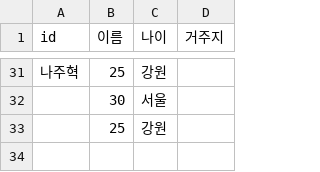
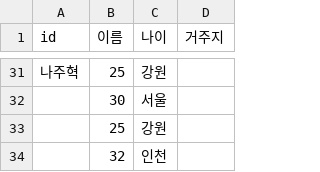
Before and after one commit to duckbill413/cs_diary, a CSV file: spring/spring-batch/src/main/resources/person.csv, drawn as a sheet; only a part is shown, gaps mark what is left out.

Commit message:
spring batch skip, retry

```diff
--- a/spring/spring-batch/src/main/resources/person.csv
+++ b/spring/spring-batch/src/main/resources/person.csv
@@ -33 +33,2 @@ id, 이름, 나이, 거주지
 , 25, 강원
+, 32, 인천
```
Also changed, not shown: 5 other files.
